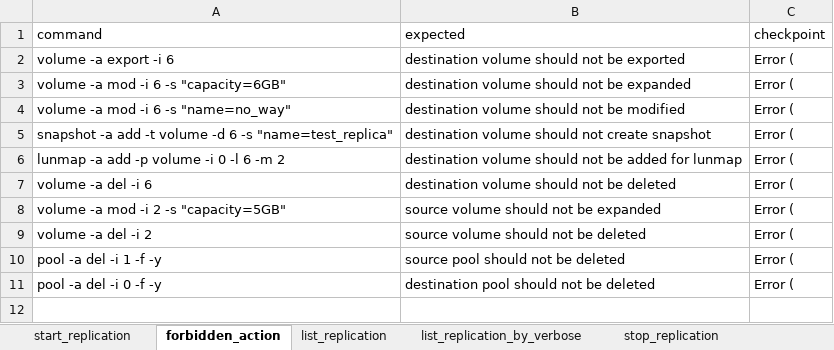
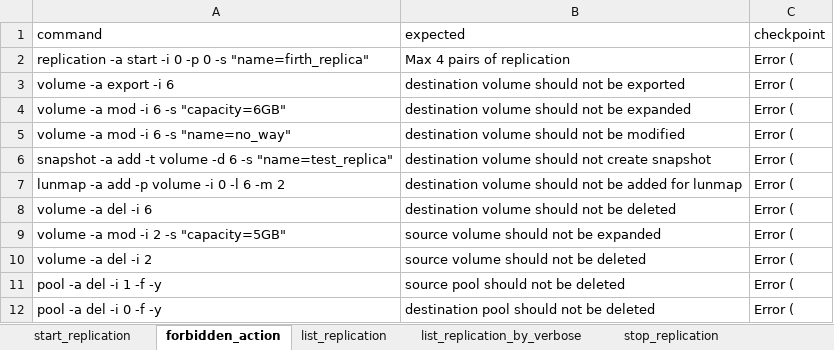
Before and after one commit to FengZiQ/cli, an Excel workbook: data/replication.xlsx, sheet forbidden_action, drawn as a sheet; values as stored, in another font and other column widths than the file's, no borders; the diff names each change by its address in the sheet, - before the commit and + after, or states it on an @@ line.

```diff
--- a/data/replication.xlsx (sheet forbidden_action)
+++ b/data/replication.xlsx (sheet forbidden_action)
+row 2: replication -a start -i 0 -p 0 -s "name=firth_replica" | Max 4 pairs of replication | Error (
```
Also changed, not shown: sheet invalid_setting_for_replication, data/allowip.xlsx, 4 other files.
